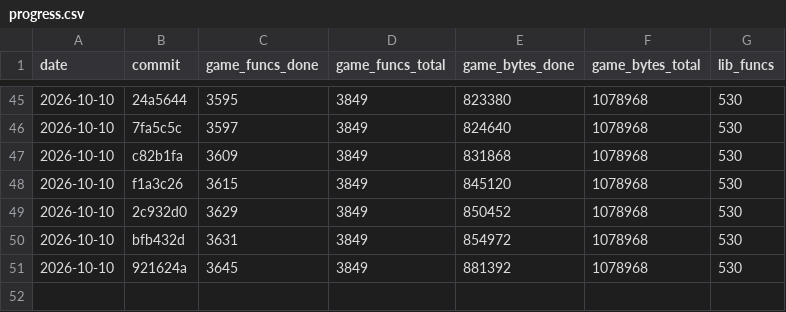
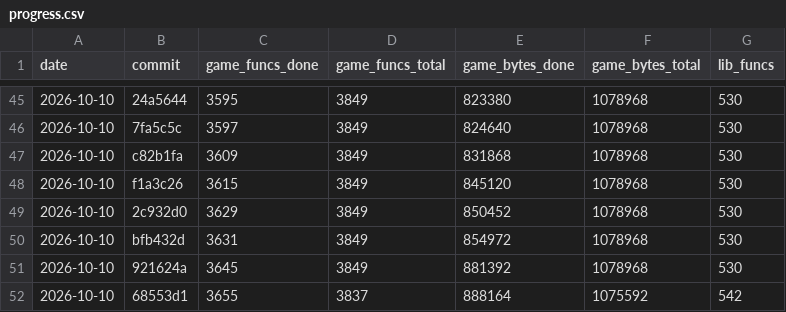
Before and after one commit to maurizi/ff9-decomp, a CSV file: docs/progress.csv, drawn as a sheet; only a part is shown, gaps mark what is left out.

```diff
--- a/docs/progress.csv
+++ b/docs/progress.csv
@@ -51 +51,2 @@ date,commit,game_funcs_done,game_funcs_total,game_bytes_done,game_bytes_total,li
 2026-10-10,921624a,3645,3849,881392,1078968,530
+2026-10-10,68553d1,3655,3837,888164,1075592,542
```
Also changed, not shown: 1 other file.
